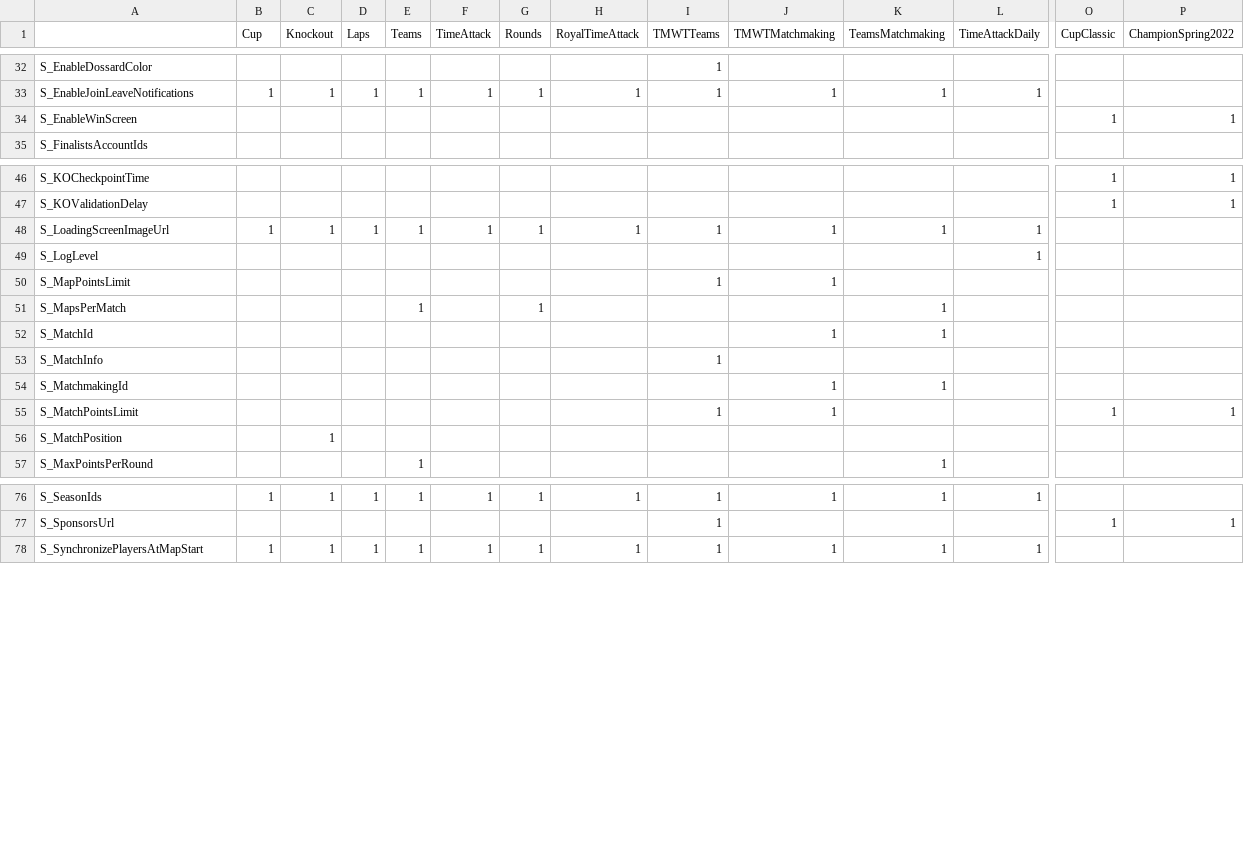
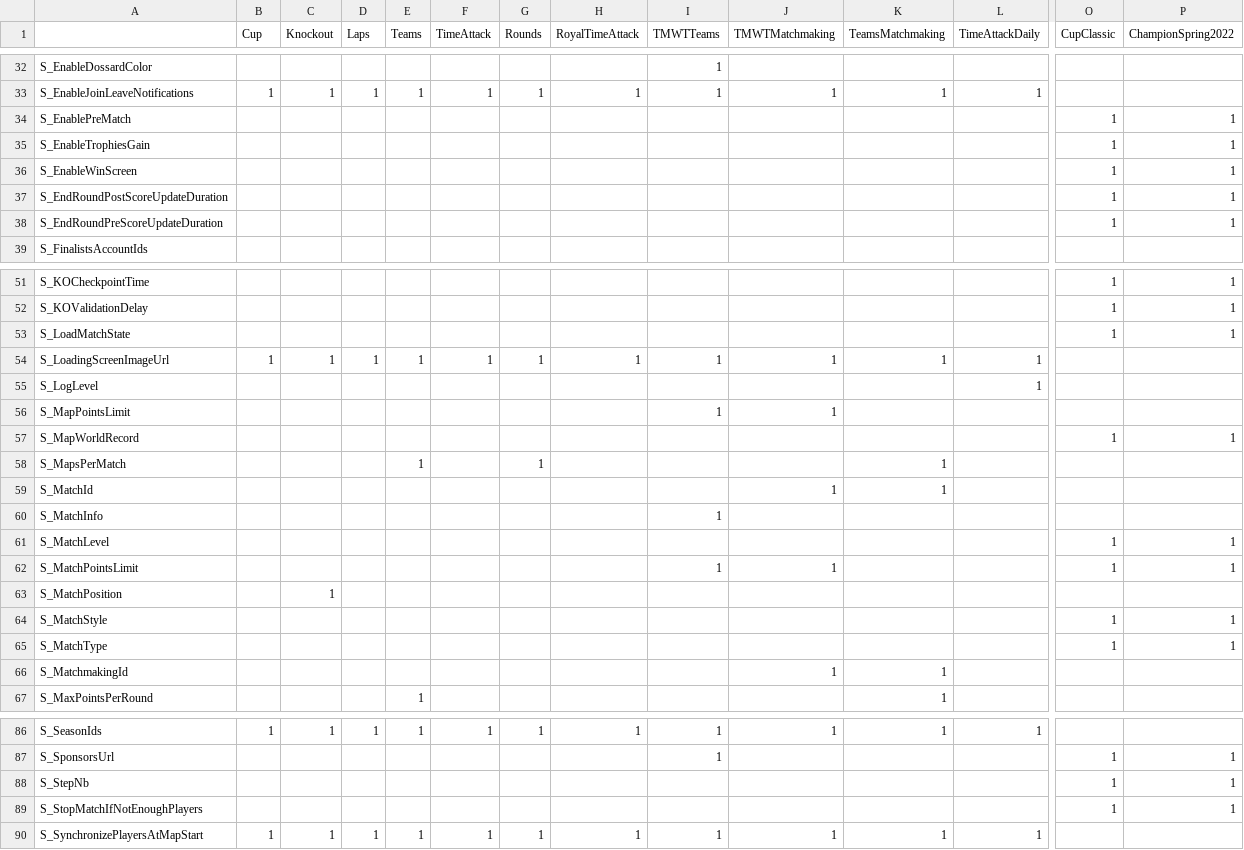
Before and after one commit to XertroV/tm-better-room-manager, a CSV file: GameModes.csv, drawn as a sheet; only a part is shown, gaps mark what is left out; rows hold the shown columns only; the diff covers the shown part only; the diff names each change by its address in the sheet, - before the commit and + after, or states it on an @@ line.

```diff
--- a/GameModes.csv
+++ b/GameModes.csv
+row 34: S_EnablePreMatch |  |  |  |  |  |  |  |  |  |  |  | 1 | 1
+row 35: S_EnableTrophiesGain |  |  |  |  |  |  |  |  |  |  |  | 1 | 1
+row 37: S_EndRoundPostScoreUpdateDuration |  |  |  |  |  |  |  |  |  |  |  | 1 | 1
+row 38: S_EndRoundPreScoreUpdateDuration |  |  |  |  |  |  |  |  |  |  |  | 1 | 1
+row 53: S_LoadMatchState |  |  |  |  |  |  |  |  |  |  |  | 1 | 1
+row 57: S_MapWorldRecord |  |  |  |  |  |  |  |  |  |  |  | 1 | 1
+row 61: S_MatchLevel |  |  |  |  |  |  |  |  |  |  |  | 1 | 1
+row 64: S_MatchStyle |  |  |  |  |  |  |  |  |  |  |  | 1 | 1
+row 65: S_MatchType |  |  |  |  |  |  |  |  |  |  |  | 1 | 1
@@ row 54 moved to row 66: S_MatchmakingId @@
+row 88: S_StepNb |  |  |  |  |  |  |  |  |  |  |  | 1 | 1
+row 89: S_StopMatchIfNotEnoughPlayers |  |  |  |  |  |  |  |  |  |  |  | 1 | 1
```
Also changed, not shown: 3 added rows elsewhere in this file, 2 other files.
